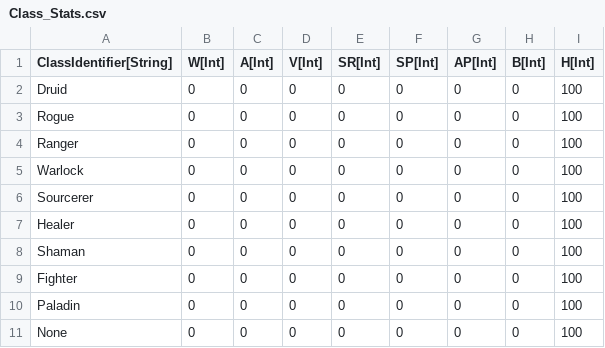
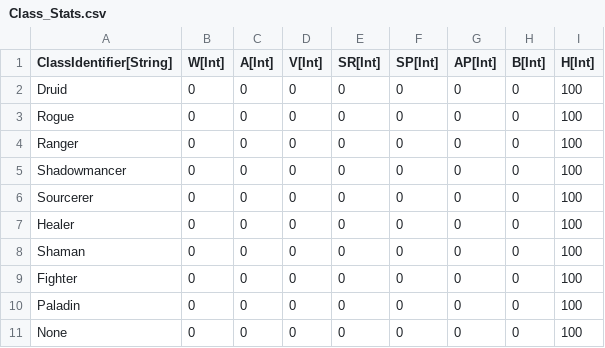
Before and after one commit to standardcombo/LootMMO, a CSV file: Framework/Data/DataTables/Class_Stats.csv, drawn as a sheet.

Commit message:
Renamed "Warlock" -> "Shadowmancer" in all cases, to simplify things.

```diff
--- a/Framework/Data/DataTables/Class_Stats.csv
+++ b/Framework/Data/DataTables/Class_Stats.csv
@@ -4,3 +4,3 @@
 "Ranger","0","0","0","0","0","0","0","100"
-"Warlock","0","0","0","0","0","0","0","100"
+"Shadowmancer","0","0","0","0","0","0","0","100"
 "Sourcerer","0","0","0","0","0","0","0","100"
```
Also changed, not shown: 6 other files.
